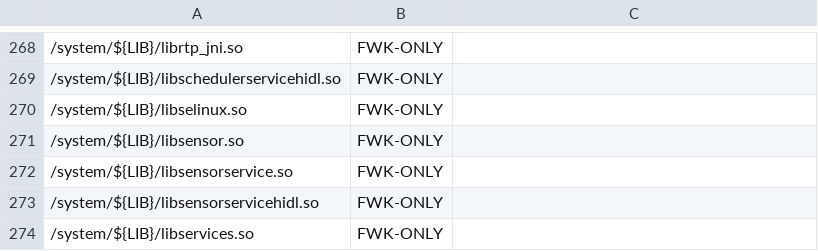
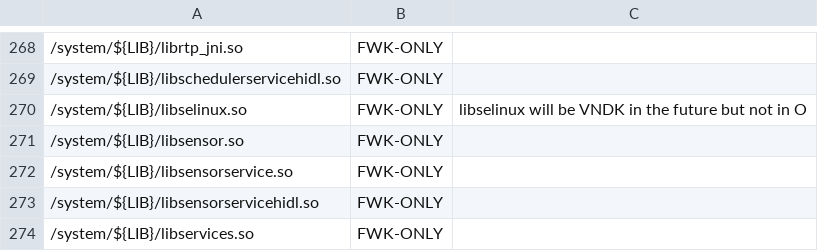
Before and after one commit to bluestacks/development-a16, a CSV file: vndk/tools/definition-tool/datasets/eligible-list-o-release.csv, drawn as a sheet; only a part is shown, gaps mark what is left out; the diff names each change by its address in the sheet, - before the commit and + after, or states it on an @@ line.

Commit message:
vndk-def: Add VNDK comments to libselinux
Bug: 69587962
Test: Nothing changes (warnings are still there)
Change-Id: I9a093f7f2d41ff4d34e4812837ae69b068d652dc

```diff
--- a/vndk/tools/definition-tool/datasets/eligible-list-o-release.csv
+++ b/vndk/tools/definition-tool/datasets/eligible-list-o-release.csv
-C270: (empty)
+C270: libselinux will be VNDK in the future but not in O
```
